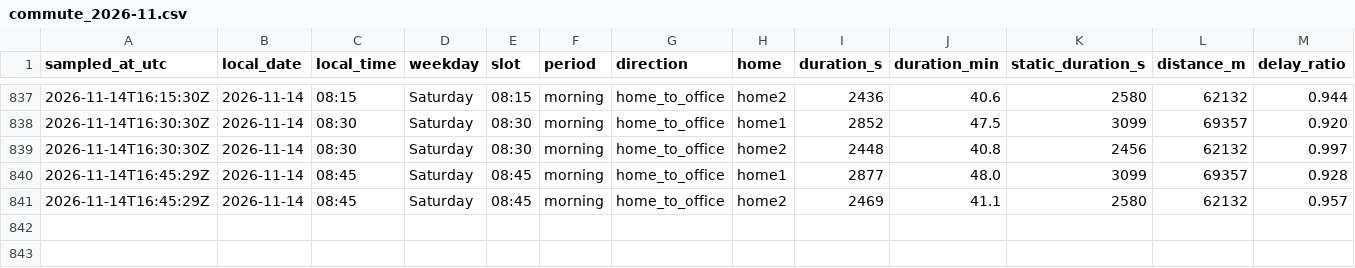
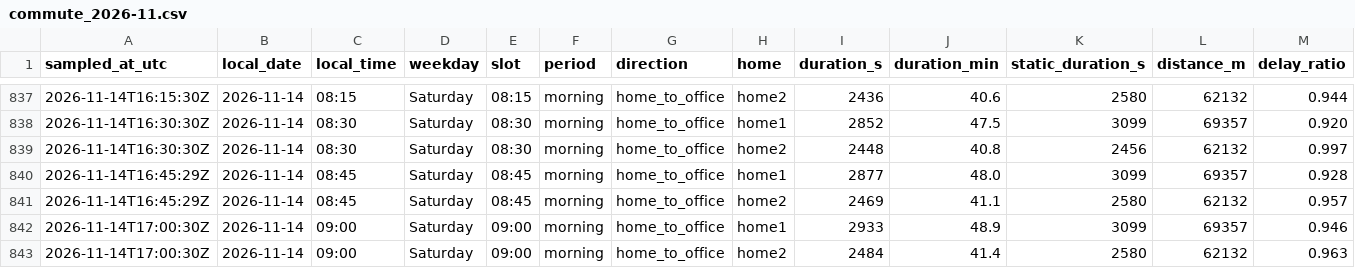
Before and after one commit to sesenht/commute-tracker, a CSV file: data/commute_2026-11.csv, drawn as a sheet; only a part is shown, gaps mark what is left out; rows hold the shown columns only; the diff names each change by its address in the sheet, - before the commit and + after, or states it on an @@ line.

Commit message:
log: 2026-11-14T17:00Z sample

```diff
--- a/data/commute_2026-11.csv
+++ b/data/commute_2026-11.csv
+row 842: 2026-11-14T17:00:30Z | 2026-11-14 | 09:00 | Saturday | 09:00 | morning | home_to_office | home1 | 2933 | 48.9 | 3099 | 69357 | 0.946
+row 843: 2026-11-14T17:00:30Z | 2026-11-14 | 09:00 | Saturday | 09:00 | morning | home_to_office | home2 | 2484 | 41.4 | 2580 | 62132 | 0.963
```
Also changed, not shown: 2 other files.
